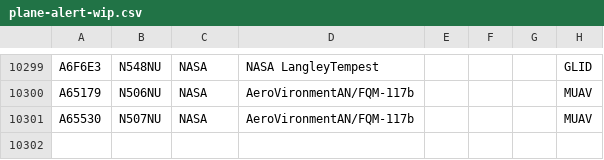
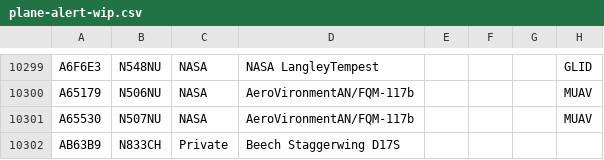
Before and after one commit to sdr-enthusiasts/plane-alert-db, a CSV file: plane-alert-wip.csv, drawn as a sheet; only a part is shown, gaps mark what is left out; the diff names each change by its address in the sheet, - before the commit and + after, or states it on an @@ line.

Commit message:
Update plane-alert-wip.csv

```diff
--- a/plane-alert-wip.csv
+++ b/plane-alert-wip.csv
+row 10302: AB63B9 | N833CH | Private | Beech Staggerwing D17S
```
